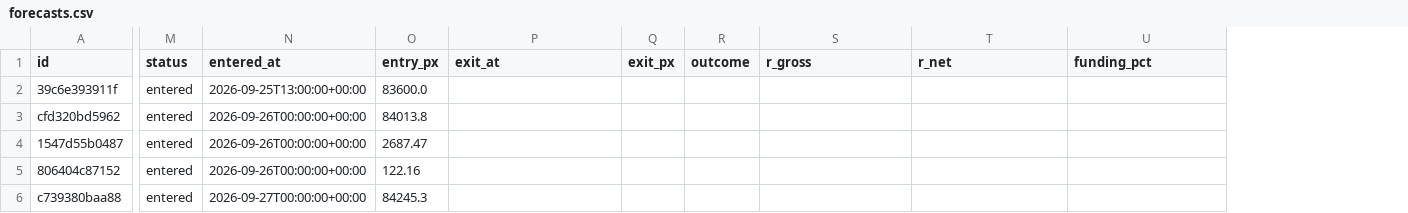
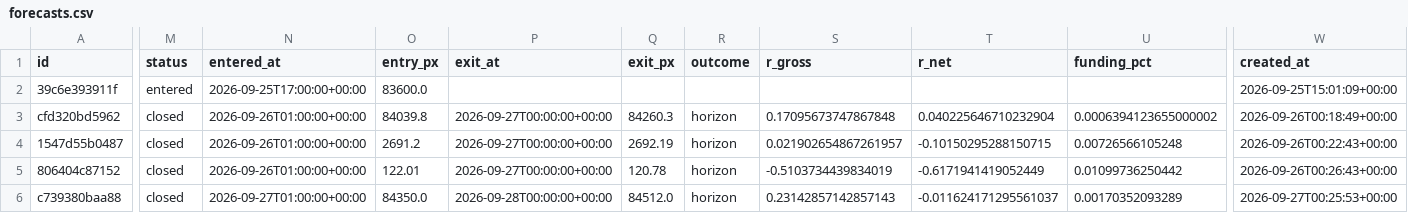
Before and after one commit to crypmiy/vibe-trading-okx-futures, a CSV file: research/forecasts.csv, drawn as a sheet; only a part is shown, gaps mark what is left out; the diff covers the shown part only; the diff names each change by its address in the sheet, - before the commit and + after, or states it on an @@ line.

```diff
--- a/research/forecasts.csv
+++ b/research/forecasts.csv
+column W (created_at), rows 2-6: 2026-09-25T15:01:09+00:00 | 2026-09-26T00:18:49+00:00 | 2026-09-26T00:22:43+00:00 | 2026-09-26T00:26:43+00:00 | 2026-09-27T00:25:53+00:00
-N2 (entered_at): 2026-09-25T13:00:00+00:00
+N2 (entered_at): 2026-09-25T17:00:00+00:00
-M3:M6 (status): entered
+M3:M6 (status): closed
-N3:N5 (entered_at): 2026-09-26T00:00:00+00:00
+N3:N5 (entered_at): 2026-09-26T01:00:00+00:00
-O3 (entry_px): 84013.8
+O3 (entry_px): 84039.8
-P3:P5 (exit_at): (empty)
+P3:P5 (exit_at): 2026-09-27T00:00:00+00:00
-Q3 (exit_px): (empty)
+Q3 (exit_px): 84260.3
-R3:R6 (outcome): (empty)
+R3:R6 (outcome): horizon
-S3 (r_gross): (empty)
+S3 (r_gross): 0.17095673747867848
-T3 (r_net): (empty)
+T3 (r_net): 0.040225646710232904
-U3 (funding_pct): (empty)
+U3 (funding_pct): 0.0006394123655000002
-O4 (entry_px): 2687.47
+O4 (entry_px): 2691.2
-Q4 (exit_px): (empty)
+Q4 (exit_px): 2692.19
-S4 (r_gross): (empty)
+S4 (r_gross): 0.021902654867261957
-T4 (r_net): (empty)
+T4 (r_net): -0.10150295288150715
-U4 (funding_pct): (empty)
+U4 (funding_pct): 0.00726566105248
-O5 (entry_px): 122.16
+O5 (entry_px): 122.01
-Q5 (exit_px): (empty)
+Q5 (exit_px): 120.78
-S5 (r_gross): (empty)
+S5 (r_gross): -0.5103734439834019
-T5 (r_net): (empty)
+T5 (r_net): -0.6171941419052449
-U5 (funding_pct): (empty)
+U5 (funding_pct): 0.01099736250442
-N6 (entered_at): 2026-09-27T00:00:00+00:00
+N6 (entered_at): 2026-09-27T01:00:00+00:00
-O6 (entry_px): 84245.3
+O6 (entry_px): 84350.0
-P6 (exit_at): (empty)
+P6 (exit_at): 2026-09-28T00:00:00+00:00
-Q6 (exit_px): (empty)
+Q6 (exit_px): 84512.0
-S6 (r_gross): (empty)
+S6 (r_gross): 0.23142857142857143
-T6 (r_net): (empty)
+T6 (r_net): -0.011624171295561037
-U6 (funding_pct): (empty)
+U6 (funding_pct): 0.00170352093289
```
Also changed, not shown: 3 added rows and 23 edited cells elsewhere in this file, 4 other files.
